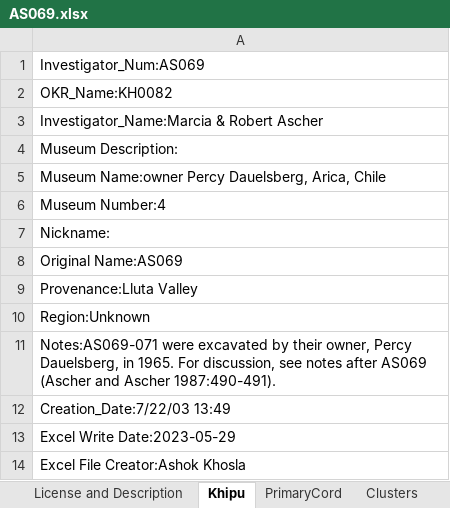
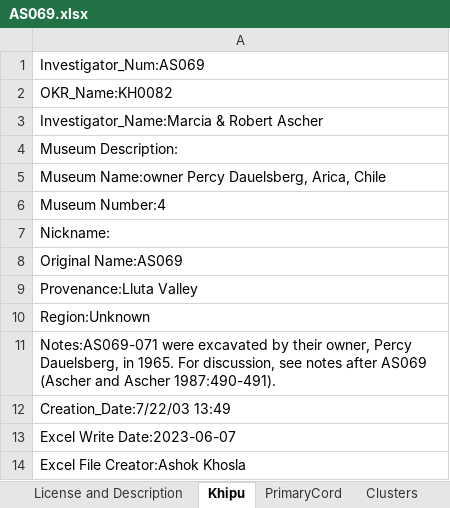
Before and after one commit to khipufieldguide/data-science-khipu-article, an Excel workbook: data/KFG_DB_Excel/AS069.xlsx, sheet Khipu, drawn as a sheet; values as stored, in another font and other column widths than the file's, no borders; the diff names each change by its address in the sheet, - before the commit and + after, or states it on an @@ line.

```diff
--- a/data/KFG_DB_Excel/AS069.xlsx (sheet Khipu)
+++ b/data/KFG_DB_Excel/AS069.xlsx (sheet Khipu)
-A13: Excel Write Date:2023-05-29
+A13: Excel Write Date:2023-06-07
```
Also changed, not shown: data/KFG_DB_Excel/AS012.xlsx, data/KFG_DB_Excel/UR093.xlsx, 2 other files.
